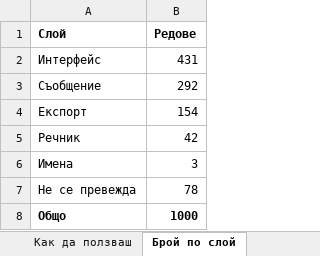
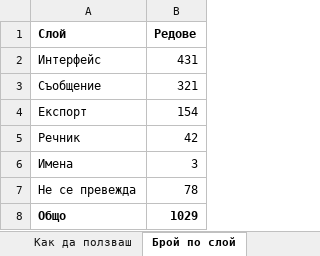
Before and after one commit to YoanPetroshan/dnd-character-creator, an Excel workbook: docs/I18N-SHEET.xlsx, sheet Брой по слой, drawn as a sheet; values as stored, in another font and other column widths than the file's, no borders; the diff names each change by its address in the sheet, - before the commit and + after, or states it on an @@ line.

```diff
--- a/docs/I18N-SHEET.xlsx (sheet Брой по слой)
+++ b/docs/I18N-SHEET.xlsx (sheet Брой по слой)
-B3 (Редове): 292
+B3 (Редове): 321
-B8 (Редове): 1000
+B8 (Редове): 1029
```
Also changed, not shown: sheet Преглед, 21 other files.
